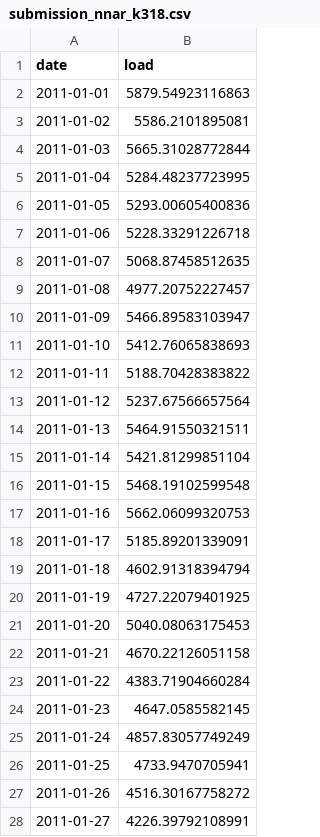
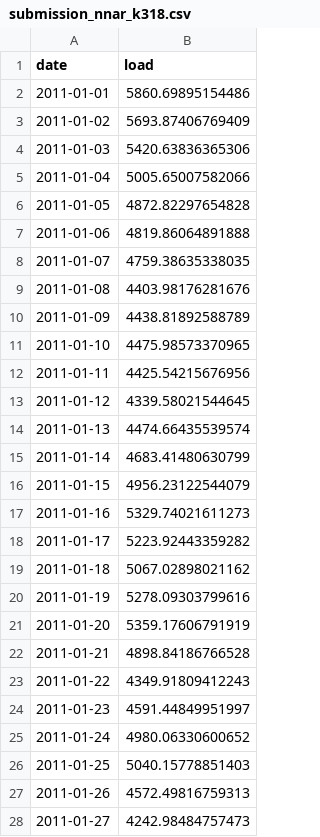
Before and after one commit to MazharBhuyan/BhuyanChuangMartinez_ENV797_TSA_ForecastCompetition_S25, a CSV file: Submission Files/submission_nnar_k318.csv, drawn as a sheet; only a part is shown; the diff covers the shown part only.

```diff
--- a/Submission Files/submission_nnar_k318.csv
+++ b/Submission Files/submission_nnar_k318.csv
@@ -1,28 +1,28 @@
 "date","load"
-2011-01-01,5879.54923116863
-2011-01-02,5586.2101895081
-2011-01-03,5665.31028772844
-2011-01-04,5284.48237723995
-2011-01-05,5293.00605400836
-2011-01-06,5228.33291226718
-2011-01-07,5068.87458512635
-2011-01-08,4977.20752227457
-2011-01-09,5466.89583103947
-2011-01-10,5412.76065838693
-2011-01-11,5188.70428383822
-2011-01-12,5237.67566657564
-2011-01-13,5464.91550321511
-2011-01-14,5421.81299851104
-2011-01-15,5468.19102599548
-2011-01-16,5662.06099320753
-2011-01-17,5185.89201339091
-2011-01-18,4602.91318394794
-2011-01-19,4727.22079401925
-2011-01-20,5040.08063175453
-2011-01-21,4670.22126051158
-2011-01-22,4383.71904660284
-2011-01-23,4647.0585582145
-2011-01-24,4857.83057749249
-2011-01-25,4733.9470705941
-2011-01-26,4516.30167758272
-2011-01-27,4226.39792108991
+2011-01-01,5860.69895154486
+2011-01-02,5693.87406769409
+2011-01-03,5420.63836365306
+2011-01-04,5005.65007582066
+2011-01-05,4872.82297654828
+2011-01-06,4819.86064891888
+2011-01-07,4759.38635338035
+2011-01-08,4403.98176281676
+2011-01-09,4438.81892588789
+2011-01-10,4475.98573370965
+2011-01-11,4425.54215676956
+2011-01-12,4339.58021544645
+2011-01-13,4474.66435539574
+2011-01-14,4683.41480630799
+2011-01-15,4956.23122544079
+2011-01-16,5329.74021611273
+2011-01-17,5223.92443359282
+2011-01-18,5067.02898021162
+2011-01-19,5278.09303799616
+2011-01-20,5359.17606791919
+2011-01-21,4898.84186766528
+2011-01-22,4349.91809412243
+2011-01-23,4591.44849951997
+2011-01-24,4980.06330600652
+2011-01-25,5040.15778851403
+2011-01-26,4572.49816759313
+2011-01-27,4242.98484757473
```
Also changed, not shown: 32 edited cells elsewhere in this file, 5 other files.
